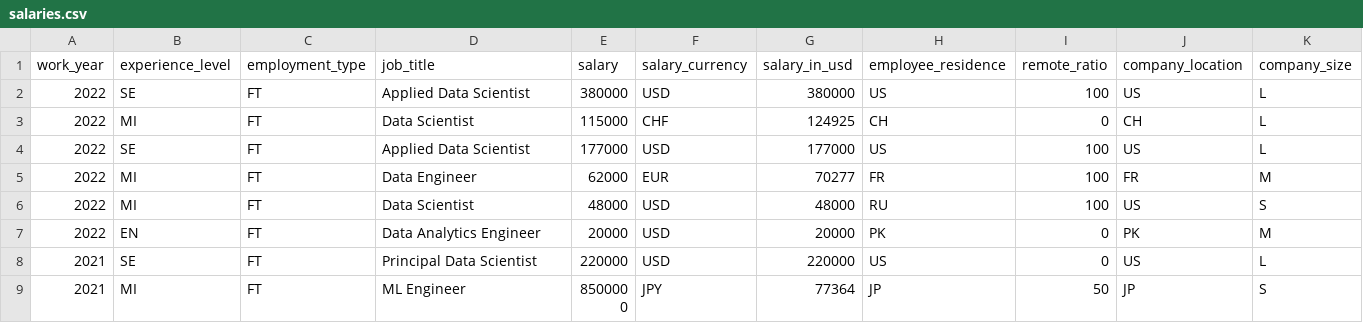
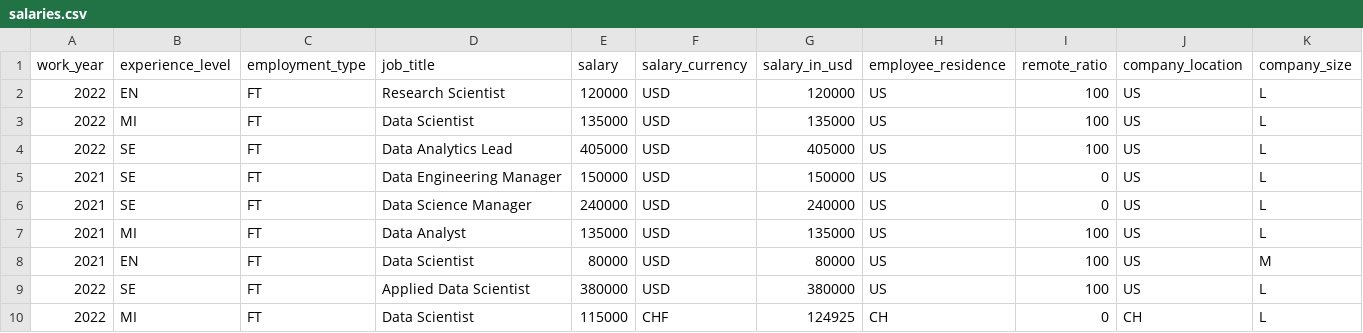
Before and after one commit to foorilla/ai-jobs-net-salaries, a CSV file: salaries.csv, drawn as a sheet; only a part is shown; the shorter side is filled out with more unchanged rows.

Commit message:
Update salaries data.

```diff
--- a/salaries.csv
+++ b/salaries.csv
@@ -1,2 +1,9 @@
 work_year,experience_level,employment_type,job_title,salary,salary_currency,salary_in_usd,employee_residence,remote_ratio,company_location,company_size
+2022,EN,FT,Research Scientist,120000,USD,120000,US,100,US,L
+2022,MI,FT,Data Scientist,135000,USD,135000,US,100,US,L
+2022,SE,FT,Data Analytics Lead,405000,USD,405000,US,100,US,L
+2021,SE,FT,Data Engineering Manager,150000,USD,150000,US,0,US,L
+2021,SE,FT,Data Science Manager,240000,USD,240000,US,0,US,L
+2021,MI,FT,Data Analyst,135000,USD,135000,US,100,US,L
+2021,EN,FT,Data Scientist,80000,USD,80000,US,100,US,M
 2022,SE,FT,Applied Data Scientist,380000,USD,380000,US,100,US,L
```
Also changed, not shown: 1 other file.
